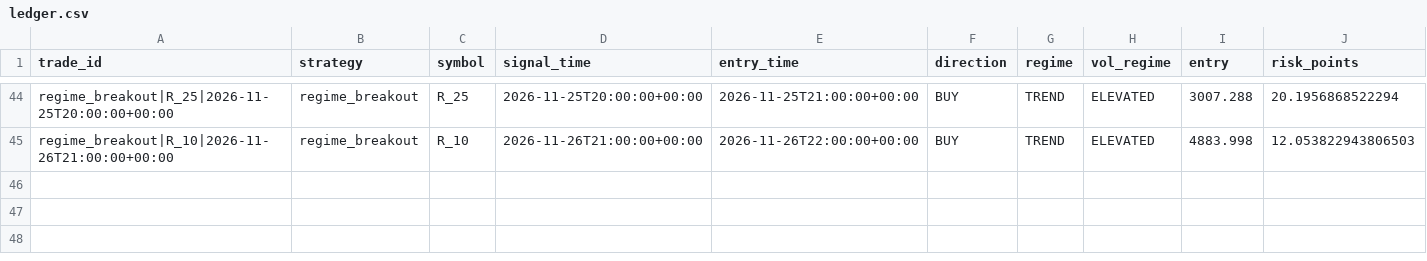
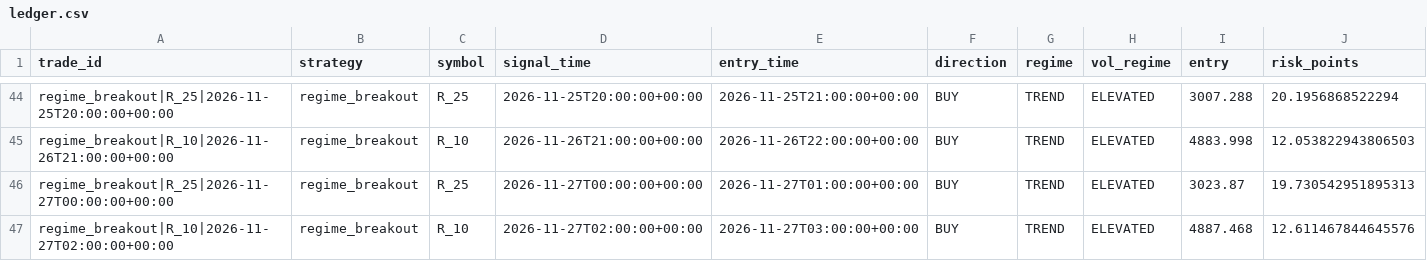
Before and after one commit to jbnikky13/MercuryEdge, a CSV file: research_data/deriv-shadow-paper/ledger.csv, drawn as a sheet; only a part is shown, gaps mark what is left out; rows hold the shown columns only; the diff names each change by its address in the sheet, - before the commit and + after, or states it on an @@ line.

```diff
--- a/research_data/deriv-shadow-paper/ledger.csv
+++ b/research_data/deriv-shadow-paper/ledger.csv
+row 46: regime_breakout|R_25|2026-11-27T00:00:00+00:00 | regime_breakout | R_25 | 2026-11-27T00:00:00+00:00 | 2026-11-27T01:00:00+00:00 | BUY | TREND | ELEVATED | 3023.87 | 19.730542951895313
+row 47: regime_breakout|R_10|2026-11-27T02:00:00+00:00 | regime_breakout | R_10 | 2026-11-27T02:00:00+00:00 | 2026-11-27T03:00:00+00:00 | BUY | TREND | ELEVATED | 4887.468 | 12.611467844645576
```
